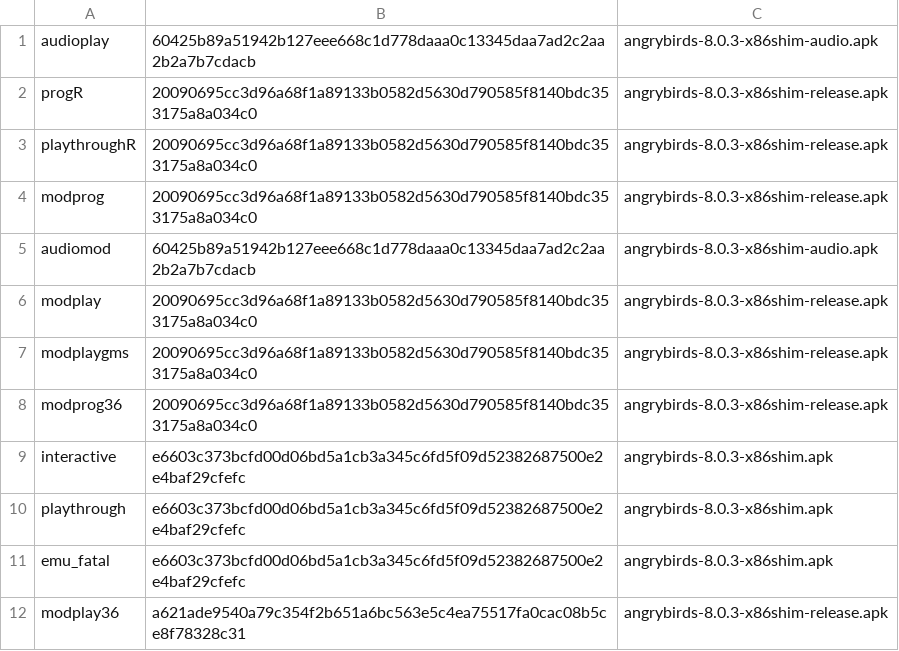
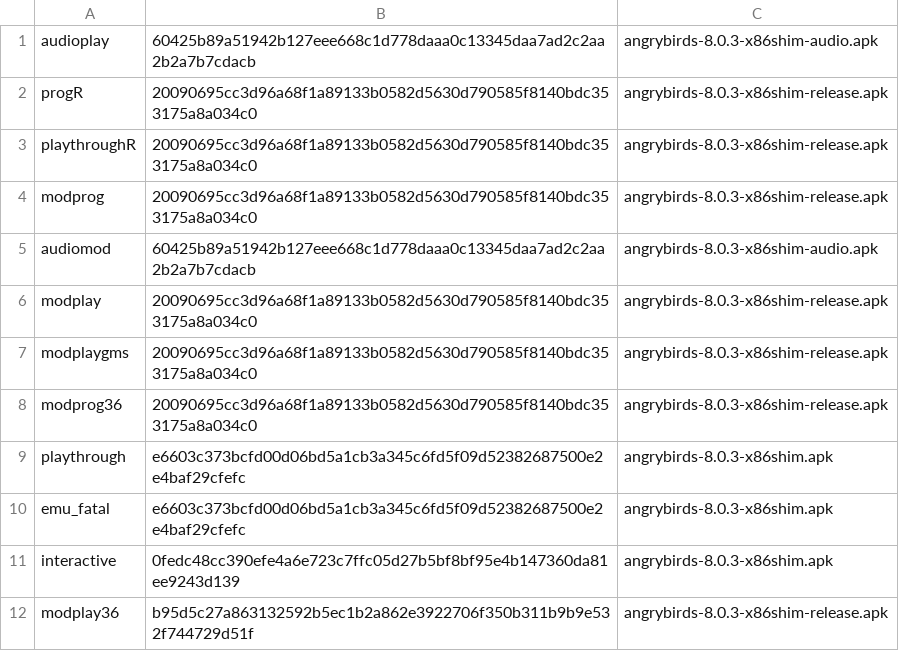
Before and after one commit to BigBIueWhale/angrybirds-8.0.3-arm64, a TSV file: reports/shots/provenance.tsv, drawn as a sheet.

```diff
--- a/reports/shots/provenance.tsv
+++ b/reports/shots/provenance.tsv
@@ -8,5 +8,5 @@ modplaygms	20090695cc3d96a68f1a89133b0582d5630d790585f8140bdc353175a8a034c0	angr
 modprog36	20090695cc3d96a68f1a89133b0582d5630d790585f8140bdc353175a8a034c0	angrybirds-8.0.3-x86shim-release.apk
-interactive	e6603c373bcfd00d06bd5a1cb3a345c6fd5f09d52382687500e2e4baf29cfefc	angrybirds-8.0.3-x86shim.apk
 playthrough	e6603c373bcfd00d06bd5a1cb3a345c6fd5f09d52382687500e2e4baf29cfefc	angrybirds-8.0.3-x86shim.apk
 emu_fatal	e6603c373bcfd00d06bd5a1cb3a345c6fd5f09d52382687500e2e4baf29cfefc	angrybirds-8.0.3-x86shim.apk
-modplay36	a621ade9540a79c354f2b651a6bc563e5c4ea75517fa0cac08b5ce8f78328c31	angrybirds-8.0.3-x86shim-release.apk
+interactive	0fedc48cc390efe4a6e723c7ffc05d27b5bf8bf95e4b147360da81ee9243d139	angrybirds-8.0.3-x86shim.apk
+modplay36	b95d5c27a863132592b5ec1b2a862e3922706f350b311b9b9e532f744729d51f	angrybirds-8.0.3-x86shim-release.apk
```
Also changed, not shown: 8 other files.
